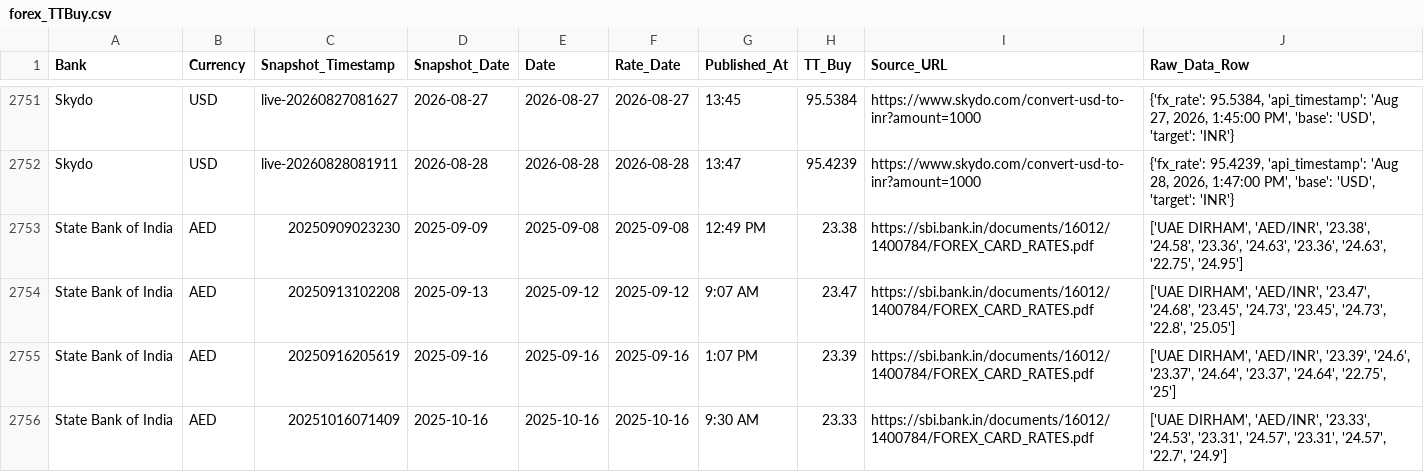
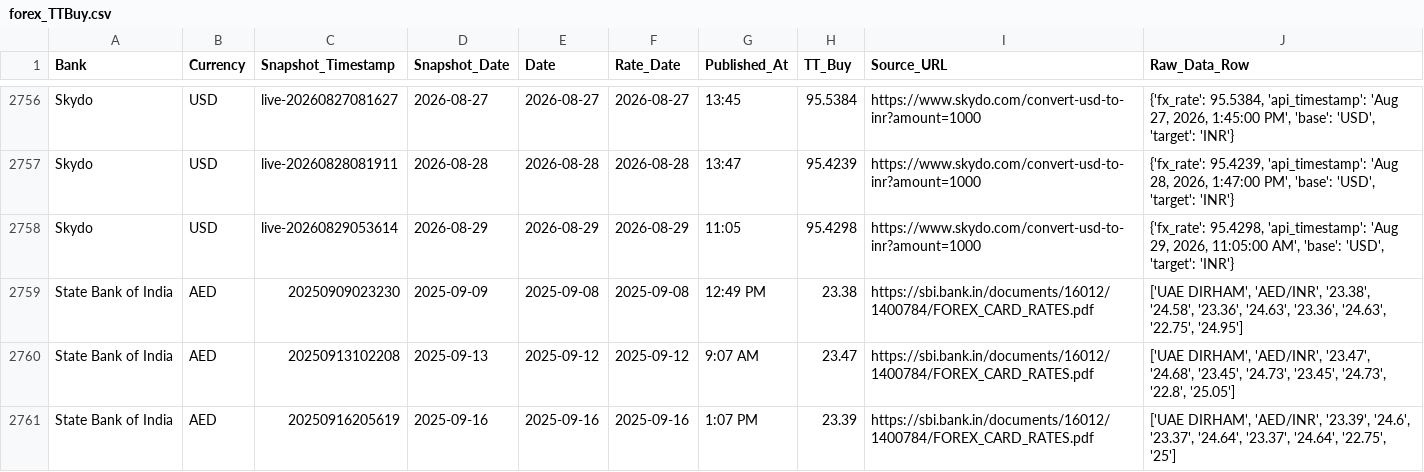
Before and after one commit to RakshithNM/ttbuy-dashboard, a CSV file: data/forex_TTBuy.csv, drawn as a sheet; only a part is shown, gaps mark what is left out; the shorter side is filled out with more unchanged rows; the diff covers the shown part only.

```diff
--- a/data/forex_TTBuy.csv
+++ b/data/forex_TTBuy.csv
@@ -2752,2 +2757,3 @@ Skydo,USD,live-20260827081627,2026-08-27,2026-08-27,2026-08-27,13:45,95.5384,htt
 Skydo,USD,live-20260828081911,2026-08-28,2026-08-28,2026-08-28,13:47,95.4239,https://www.skydo.com/convert-usd-to-inr?amount=1000,"{'fx_rate': 95.4239, 'api_timestamp': 'Aug 28, 2026, 1:47:00 PM', 'base': 'USD', 'target': 'INR'}"
+Skydo,USD,live-20260829053614,2026-08-29,2026-08-29,2026-08-29,11:05,95.4298,https://www.skydo.com/convert-usd-to-inr?amount=1000,"{'fx_rate': 95.4298, 'api_timestamp': 'Aug 29, 2026, 11:05:00 AM', 'base': 'USD', 'target': 'INR'}"
 State Bank of India,AED,20250909023230,2025-09-09,2025-09-08,2025-09-08,12:49 PM,23.38,https://sbi.bank.in/documents/16012/1400784/FOREX_CARD_RATES.pdf,"['UAE DIRHAM', 'AED/INR', '23.38', '24.58', '23.36', '24.63', '23.36', '24.63', '22.75', '24.95']"
```
Also changed, not shown: 9 added rows elsewhere in this file, data/axis_TTBuy.csv, data/midmarket_history.csv, 25 other files.
